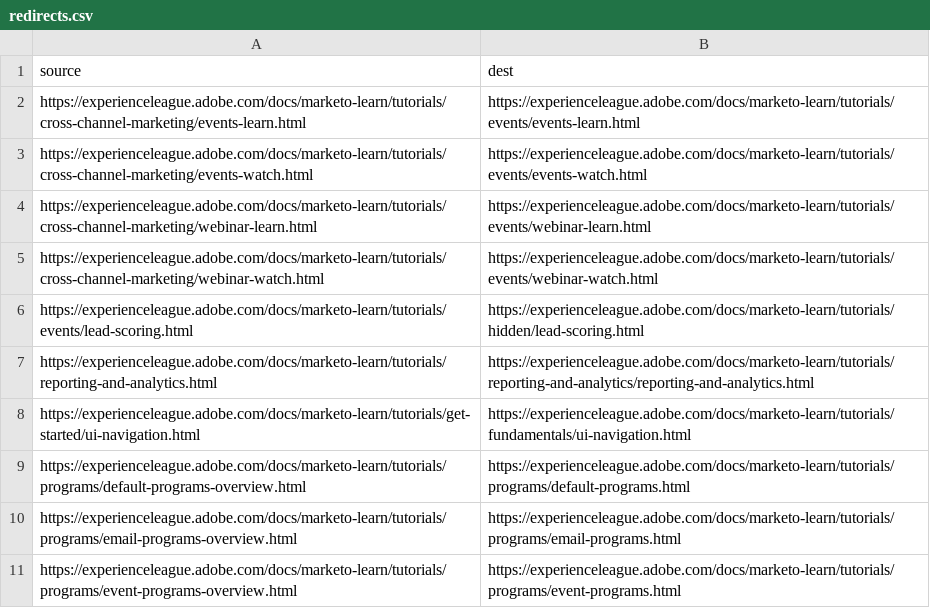
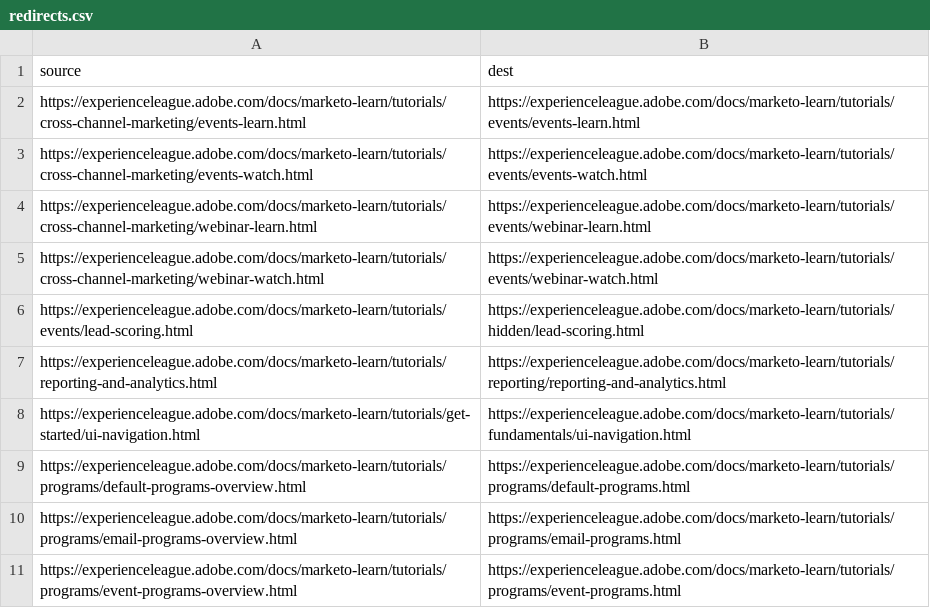
Before and after one commit to AdobeDocs/marketo-learn.it-IT, a CSV file: redirects.csv, drawn as a sheet.

Commit message:
Sync non localizable files for core commit 512c65e02da5a610f45938ece9dfd223bf62ad09

```diff
--- a/redirects.csv
+++ b/redirects.csv
@@ -6,3 +6,3 @@ https://experienceleague.adobe.com/docs/marketo-learn/tutorials/cross-channel-ma
 https://experienceleague.adobe.com/docs/marketo-learn/tutorials/events/lead-scoring.html,https://experienceleague.adobe.com/docs/marketo-learn/tutorials/hidden/lead-scoring.html
-https://experienceleague.adobe.com/docs/marketo-learn/tutorials/reporting-and-analytics.html,https://experienceleague.adobe.com/docs/marketo-learn/tutorials/reporting-and-analytics/reporting-and-analytics.html
+https://experienceleague.adobe.com/docs/marketo-learn/tutorials/reporting-and-analytics.html,https://experienceleague.adobe.com/docs/marketo-learn/tutorials/reporting/reporting-and-analytics.html
 https://experienceleague.adobe.com/docs/marketo-learn/tutorials/get-started/ui-navigation.html,https://experienceleague.adobe.com/docs/marketo-learn/tutorials/fundamentals/ui-navigation.html
```
